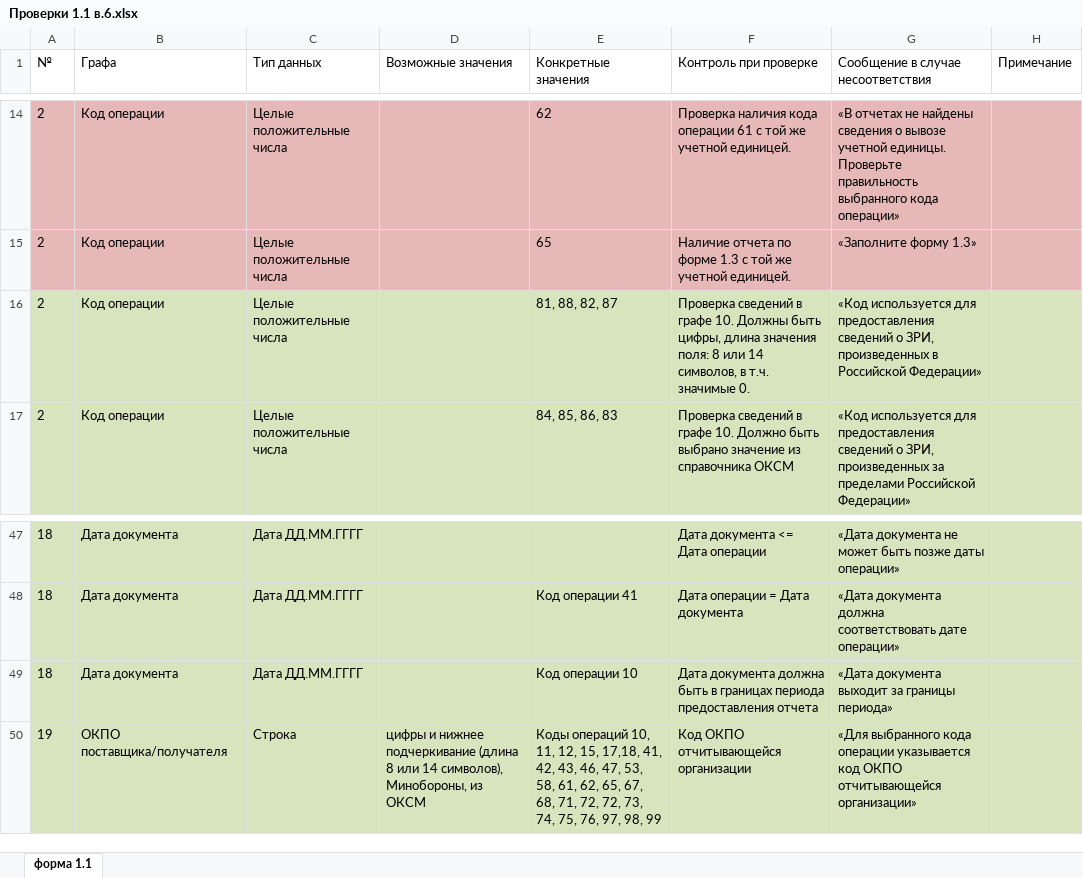
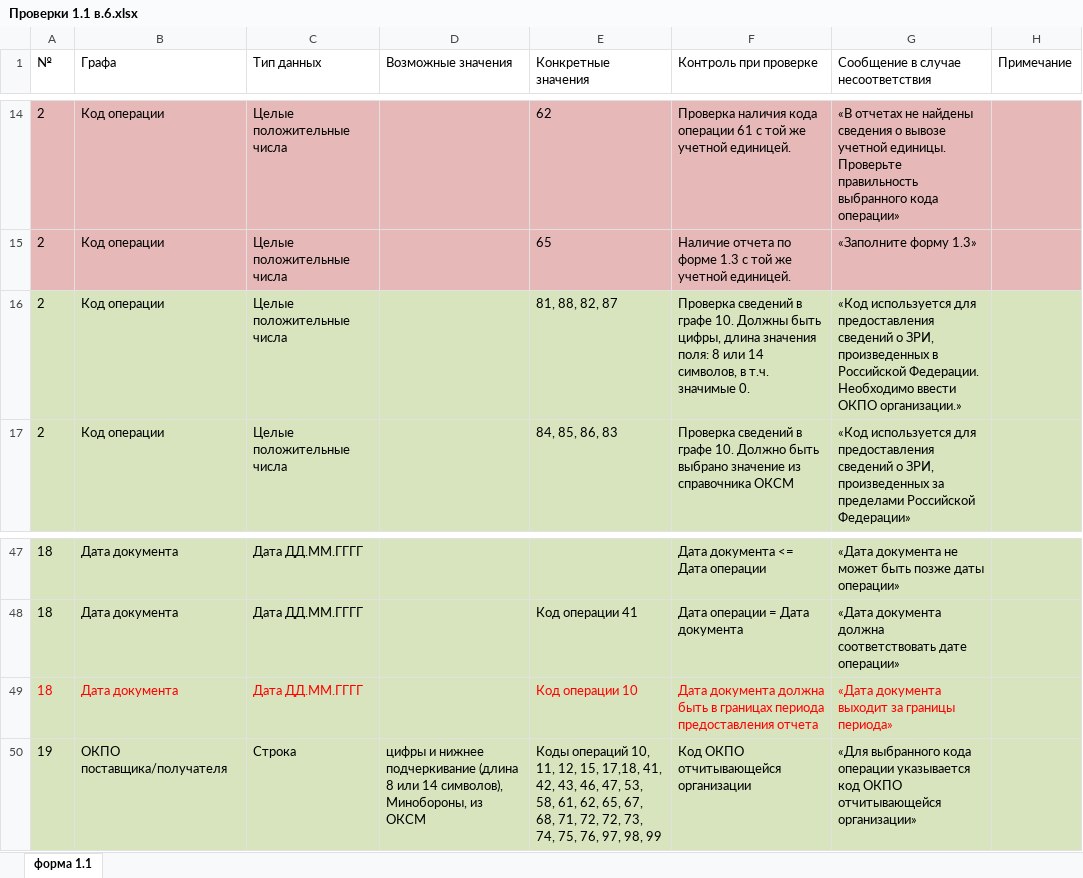
Before and after one commit to MAV52/Formchecks, an Excel workbook: Task/Проверки 1.1 в.6.xlsx, sheet форма 1.1, drawn as a sheet; only a part is shown, gaps mark what is left out; values as stored, in another font and other column widths than the file's, no borders; the diff names each change by its address in the sheet, - before the commit and + after, or states it on an @@ line.

```diff
--- a/Task/Проверки 1.1 в.6.xlsx (sheet форма 1.1)
+++ b/Task/Проверки 1.1 в.6.xlsx (sheet форма 1.1)
-G16: …в Российской Федерации»
+G16: …в Российской Федерации. Необходимо ввести ОКПО организации.»
-A49:C49 text colour: black
+A49:C49 text colour: #FF0000
-E49:G49 text colour: black
+E49:G49 text colour: #FF0000
```
Also changed, not shown: Task/Проверки 1.2 в.6.xlsx, Task/Проверки 1.3 - 1.4 в.6.xlsx, 4 other files.
